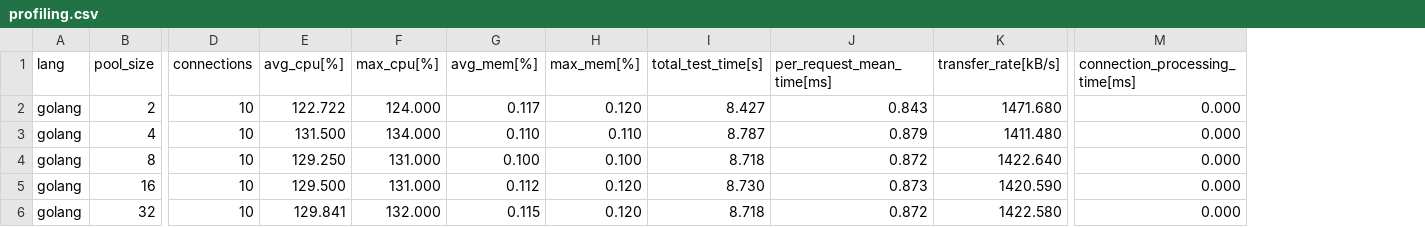
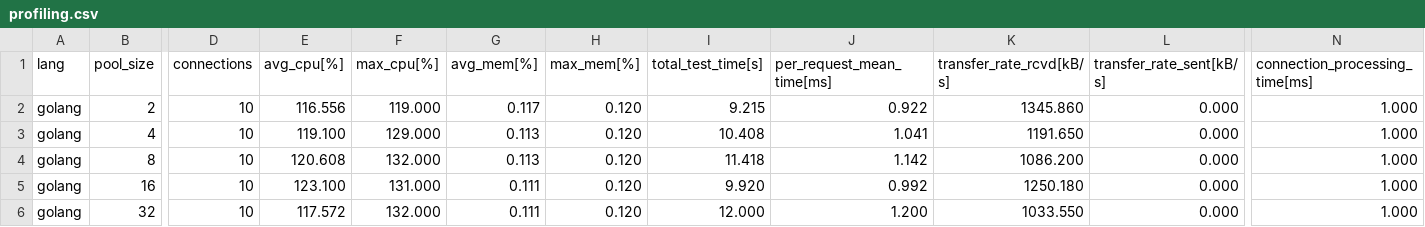
Before and after one commit to stojanovic00/rust-go-server-comp, a CSV file: profiling/shell_profiling/get/go/profiling.csv, drawn as a sheet; only a part is shown, gaps mark what is left out; removed rows and columns are numbered as before the commit, all else as after; the diff covers the shown part only; the diff names each change by its address in the sheet, - before the commit and + after, or states it on an @@ line.

Commit message:
Processed profiling data

```diff
--- a/profiling/shell_profiling/get/go/profiling.csv
+++ b/profiling/shell_profiling/get/go/profiling.csv
-column K (transfer_rate[kB/s]), rows 2-6: 1471.680 | 1411.480 | 1422.640 | 1420.590 | 1422.580
+column K (transfer_rate_rcvd[kB/s]), rows 2-6: 1345.860 | 1191.650 | 1086.200 | 1250.180 | 1033.550
+column L (transfer_rate_sent[kB/s]), rows 2-6: all 0.000
-E2 (avg_cpu[%]): 122.722
+E2 (avg_cpu[%]): 116.556
-F2 (max_cpu[%]): 124.000
+F2 (max_cpu[%]): 119.000
-I2 (total_test_time[s]): 8.427
+I2 (total_test_time[s]): 9.215
-J2 (per_request_mean_time[ms]): 0.843
+J2 (per_request_mean_time[ms]): 0.922
-N2:N6 (connection_processing_time[ms]): 0.000
+N2:N6 (connection_processing_time[ms]): 1.000
-E3 (avg_cpu[%]): 131.500
+E3 (avg_cpu[%]): 119.100
-F3 (max_cpu[%]): 134.000
+F3 (max_cpu[%]): 129.000
-G3 (avg_mem[%]): 0.110
+G3 (avg_mem[%]): 0.113
-H3 (max_mem[%]): 0.110
+H3 (max_mem[%]): 0.120
-I3 (total_test_time[s]): 8.787
+I3 (total_test_time[s]): 10.408
-J3 (per_request_mean_time[ms]): 0.879
+J3 (per_request_mean_time[ms]): 1.041
-E4 (avg_cpu[%]): 129.250
+E4 (avg_cpu[%]): 120.608
-F4 (max_cpu[%]): 131.000
+F4 (max_cpu[%]): 132.000
-G4 (avg_mem[%]): 0.100
+G4 (avg_mem[%]): 0.113
-H4 (max_mem[%]): 0.100
+H4 (max_mem[%]): 0.120
-I4 (total_test_time[s]): 8.718
+I4 (total_test_time[s]): 11.418
-J4 (per_request_mean_time[ms]): 0.872
+J4 (per_request_mean_time[ms]): 1.142
-E5 (avg_cpu[%]): 129.500
+E5 (avg_cpu[%]): 123.100
-G5 (avg_mem[%]): 0.112
+G5 (avg_mem[%]): 0.111
-I5 (total_test_time[s]): 8.730
+I5 (total_test_time[s]): 9.920
-J5 (per_request_mean_time[ms]): 0.873
+J5 (per_request_mean_time[ms]): 0.992
-E6 (avg_cpu[%]): 129.841
+E6 (avg_cpu[%]): 117.572
-G6 (avg_mem[%]): 0.115
+G6 (avg_mem[%]): 0.111
-I6 (total_test_time[s]): 8.718
+I6 (total_test_time[s]): 12.000
-J6 (per_request_mean_time[ms]): 0.872
+J6 (per_request_mean_time[ms]): 1.200
```
Also changed, not shown: 92 edited cells elsewhere in this file, profiling/shell_profiling/data_analyzer/profiling.csv, 26 other files.
